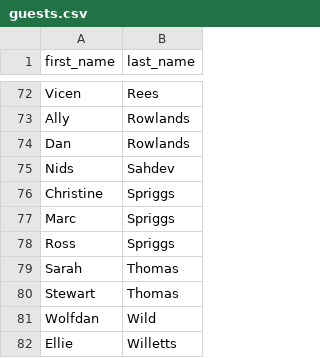
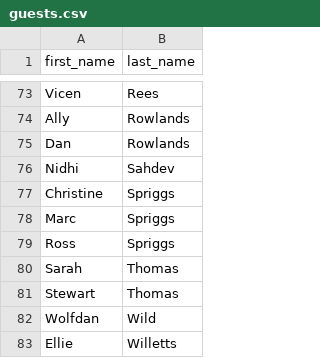
Before and after one commit to AmazingLiam/WeddingGame, a CSV file: data/guests.csv, drawn as a sheet; only a part is shown, gaps mark what is left out; the diff covers the shown part only.

```diff
--- a/data/guests.csv
+++ b/data/guests.csv
@@ -74,3 +75,3 @@ Ally,Rowlands
 Dan,Rowlands
-Nids,Sahdev
+Nidhi,Sahdev
 Christine,Spriggs
```
Also changed, not shown: 4 added rows, 5 removed rows and 10 edited cells elsewhere in this file.
